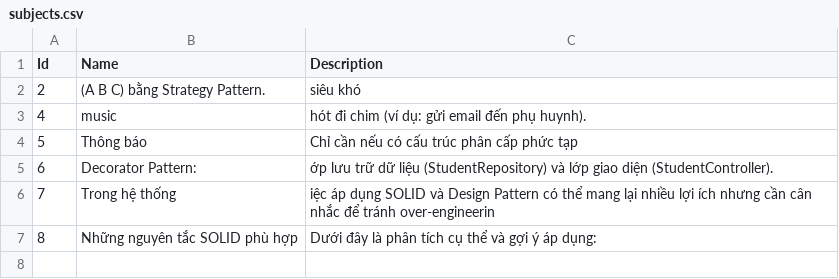
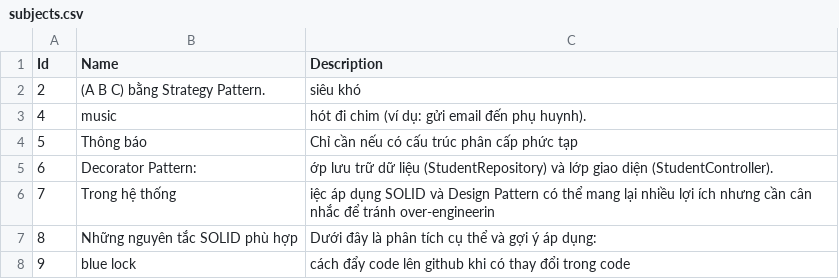
Before and after one commit to ngocthuck4/NamCuongThucHuy, a CSV file: AuthCsvApp/wwwroot/data/subjects.csv, drawn as a sheet; the diff names each change by its address in the sheet, - before the commit and + after, or states it on an @@ line.

```diff
--- a/AuthCsvApp/wwwroot/data/subjects.csv
+++ b/AuthCsvApp/wwwroot/data/subjects.csv
+row 8: 9 | blue lock | cách đẩy code lên github khi có thay đổi trong code
```
Also changed, not shown: AuthCsvApp/wwwroot/data/attendances.csv, AuthCsvApp/wwwroot/data/notifications.csv, 48 other files.
